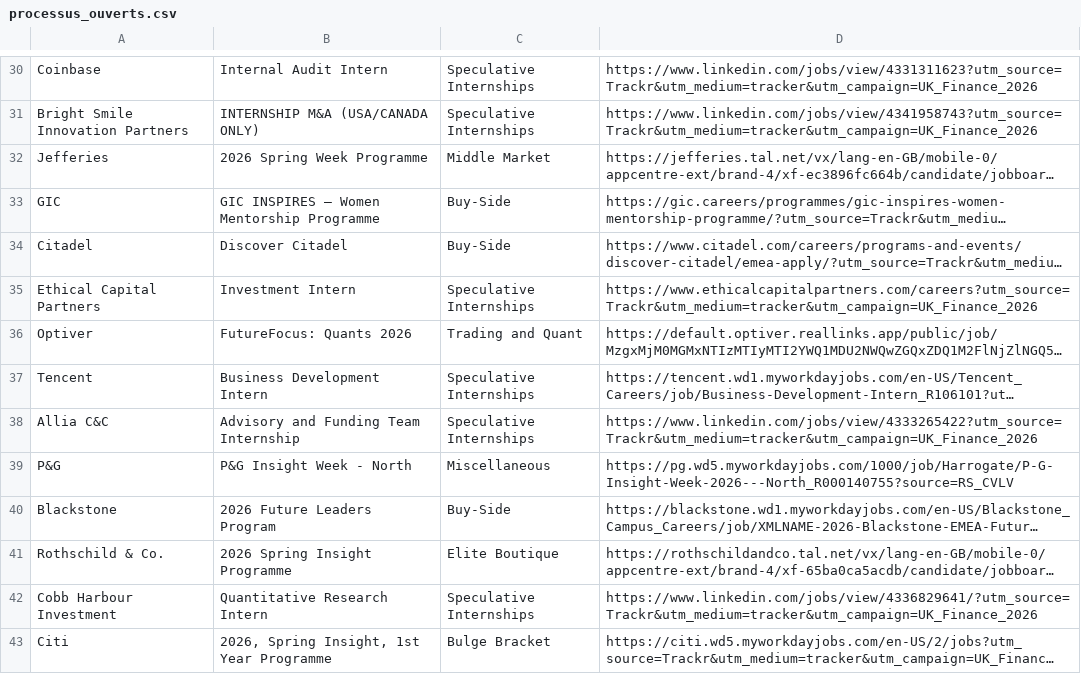
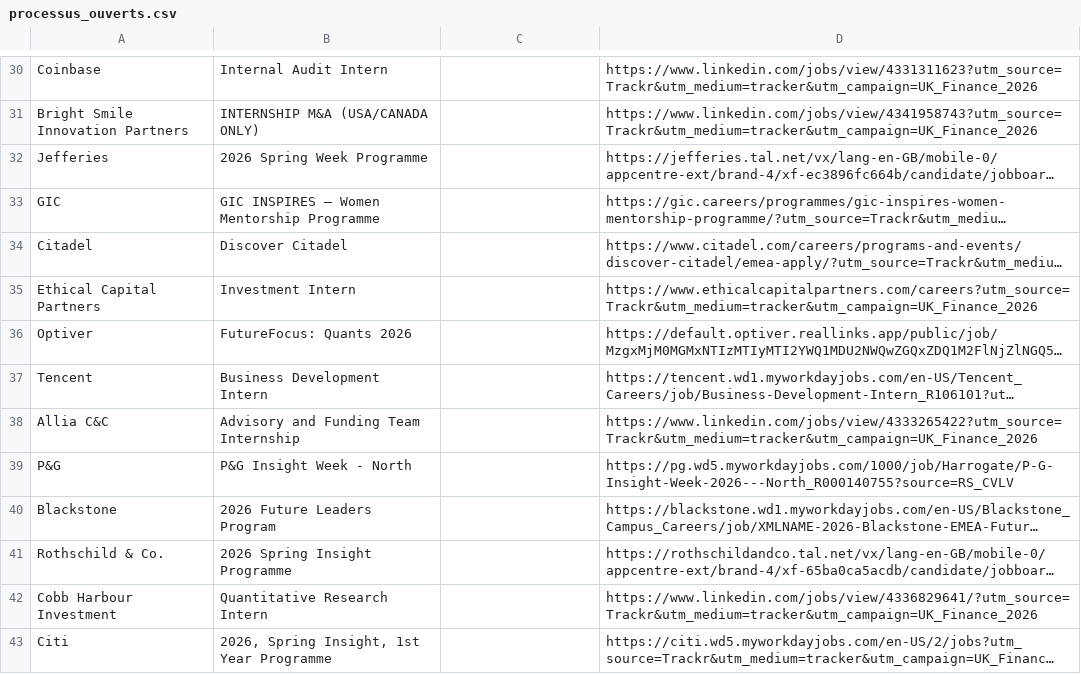
Before and after one commit to ludovicstvys/SpringIntern, a CSV file: processus_ouverts.csv, drawn as a sheet; only a part is shown, gaps mark what is left out; long unchanged cells end in …; the diff covers the shown part only; the diff names each change by its address in the sheet, - before the commit and + after, or states it on an @@ line.

```diff
--- a/processus_ouverts.csv
+++ b/processus_ouverts.csv
-C30:C31: Speculative Internships
+C30:C31: (empty)
-C32: Middle Market
+C32: (empty)
-C33:C34: Buy-Side
+C33:C34: (empty)
-C35: Speculative Internships
+C35: (empty)
-C36: Trading and Quant
+C36: (empty)
-C37:C38: Speculative Internships
+C37:C38: (empty)
-C39: Miscellaneous
+C39: (empty)
-C40: Buy-Side
+C40: (empty)
-C41: Elite Boutique
+C41: (empty)
-C42: Speculative Internships
+C42: (empty)
-C43: Bulge Bracket
+C43: (empty)
```
Also changed, not shown: 71 edited cells elsewhere in this file.
